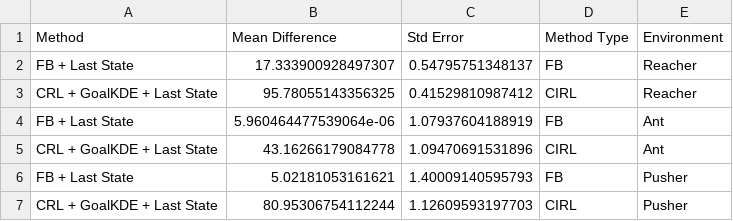
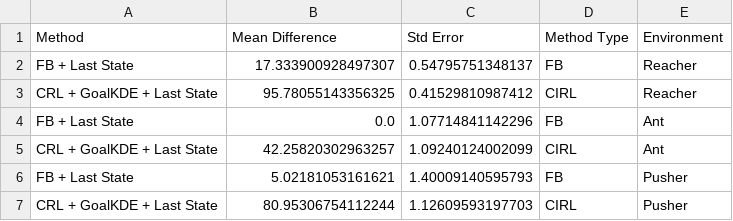
Before and after one commit to kwantlin/JaxGCRL, a CSV file: notebooks/combined_results/fb_vs_goalkde_combined_data.csv, drawn as a sheet.

```diff
--- a/notebooks/combined_results/fb_vs_goalkde_combined_data.csv
+++ b/notebooks/combined_results/fb_vs_goalkde_combined_data.csv
@@ -3,4 +3,4 @@ FB + Last State,17.333900928497307,0.54795751348137,FB,Reacher
 CRL + GoalKDE + Last State,95.78055143356325,0.41529810987412,CIRL,Reacher
-FB + Last State,5.960464477539064e-06,1.07937604188919,FB,Ant
-CRL + GoalKDE + Last State,43.16266179084778,1.09470691531896,CIRL,Ant
+FB + Last State,0.0,1.07714841142296,FB,Ant
+CRL + GoalKDE + Last State,42.25820302963257,1.09240124002099,CIRL,Ant
 FB + Last State,5.02181053161621,1.40009140595793,FB,Pusher
```
Also changed, not shown: notebooks/combined_results/crl_oracle_vs_crl_goalkde_combined_data.csv, notebooks/combined_results/full_trajectory_vs_mean_field_combined_data.csv, 45 other files.
